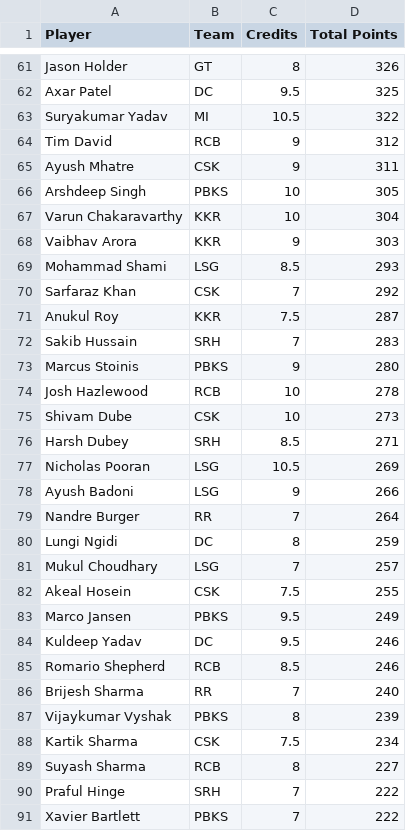
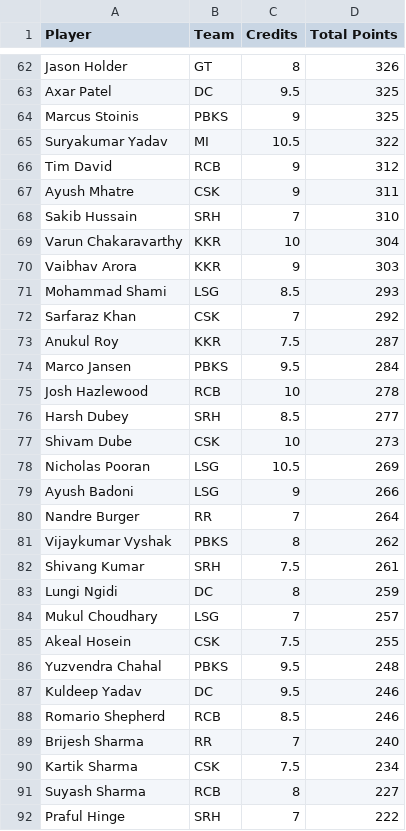
Before and after one commit to Malyala-Meghamsh/ipl-fantasy-league, a CSV file: ipl_fantasy_stats.csv, drawn as a sheet; only a part is shown, gaps mark what is left out; the shorter side is filled out with more unchanged rows; the diff covers the shown part only.

```diff
--- a/ipl_fantasy_stats.csv
+++ b/ipl_fantasy_stats.csv
@@ -62,2 +63,3 @@ Jason Holder,GT,8,326
 Axar Patel,DC,9.5,325
+Marcus Stoinis,PBKS,9,325
 Suryakumar Yadav,MI,10.5,322
@@ -65,3 +67,3 @@ Tim David,RCB,9,312
 Ayush Mhatre,CSK,9,311
-Arshdeep Singh,PBKS,10,305
+Sakib Hussain,SRH,7,310
 Varun Chakaravarthy,KKR,10,304
@@ -71,7 +73,6 @@ Sarfaraz Khan,CSK,7,292
 Anukul Roy,KKR,7.5,287
-Sakib Hussain,SRH,7,283
-Marcus Stoinis,PBKS,9,280
+Marco Jansen,PBKS,9.5,284
 Josh Hazlewood,RCB,10,278
+Harsh Dubey,SRH,8.5,277
 Shivam Dube,CSK,10,273
-Harsh Dubey,SRH,8.5,271
 Nicholas Pooran,LSG,10.5,269
@@ -79,2 +80,4 @@ Ayush Badoni,LSG,9,266
 Nandre Burger,RR,7,264
+Vijaykumar Vyshak,PBKS,8,262
+Shivang Kumar,SRH,7.5,261
 Lungi Ngidi,DC,8,259
@@ -82,3 +85,3 @@ Mukul Choudhary,LSG,7,257
 Akeal Hosein,CSK,7.5,255
-Marco Jansen,PBKS,9.5,249
+Yuzvendra Chahal,PBKS,9.5,248
 Kuldeep Yadav,DC,9.5,246
@@ -86,3 +89,2 @@ Romario Shepherd,RCB,8.5,246
 Brijesh Sharma,RR,7,240
-Vijaykumar Vyshak,PBKS,8,239
 Kartik Sharma,CSK,7.5,234
```
Also changed, not shown: 14 added rows, 15 removed rows, 13 moved rows and 3 edited cells elsewhere in this file, ipl_fantasy_stats_2026-05-06.csv, ranking_history.csv, 1 other file.
